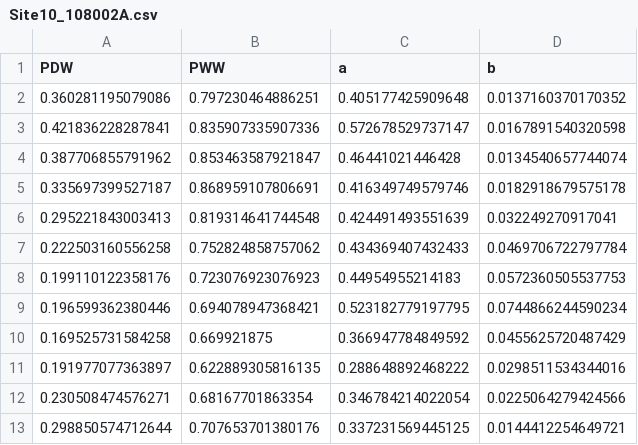
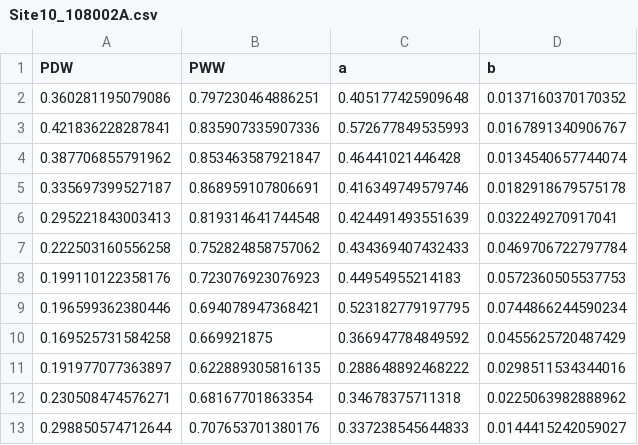
Before and after one commit to thienhuytruongnguyen/PilotStudy01, a CSV file: WGENmodel_parameter_eachSite/Site10_108002A.csv, drawn as a sheet.

```diff
--- a/WGENmodel_parameter_eachSite/Site10_108002A.csv
+++ b/WGENmodel_parameter_eachSite/Site10_108002A.csv
@@ -2,3 +2,3 @@
 0.360281195079086,0.797230464886251,0.405177425909648,0.0137160370170352
-0.421836228287841,0.835907335907336,0.572678529737147,0.0167891540320598
+0.421836228287841,0.835907335907336,0.572677849535993,0.0167891340906767
 0.387706855791962,0.853463587921847,0.46441021446428,0.0134540657744074
@@ -11,3 +11,3 @@
 0.191977077363897,0.622889305816135,0.288648892468222,0.0298511534344016
-0.230508474576271,0.68167701863354,0.346784214022054,0.0225064279424566
-0.298850574712644,0.707653701380176,0.337231569445125,0.0144412254649721
+0.230508474576271,0.68167701863354,0.34678375711318,0.0225063982888962
+0.298850574712644,0.707653701380176,0.337238545644833,0.0144415242059027
```
Also changed, not shown: WGENmodel_parameter_eachSite/Site11_111005A.csv, WGENmodel_parameter_eachSite/Site15_403214.csv, 51 other files.
